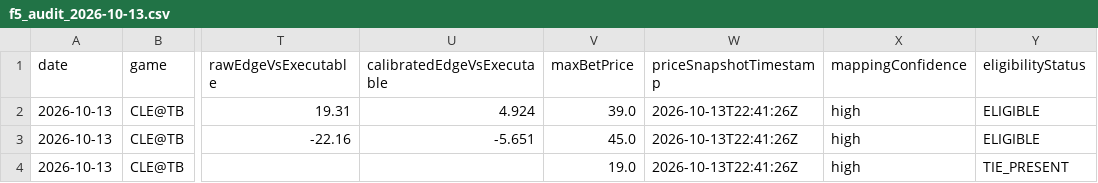
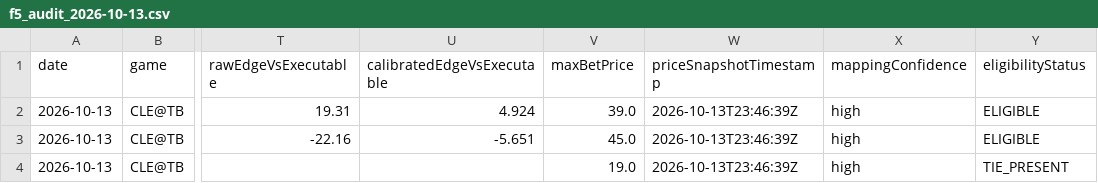
Before and after one commit to chmoses98/edge-finder-api, a CSV file: data/f5_audit_2026-10-13.csv, drawn as a sheet; only a part is shown, gaps mark what is left out; the diff names each change by its address in the sheet, - before the commit and + after, or states it on an @@ line.

```diff
--- a/data/f5_audit_2026-10-13.csv
+++ b/data/f5_audit_2026-10-13.csv
-W2:W4 (priceSnapshotTimestamp): 2026-10-13T22:41:26Z
+W2:W4 (priceSnapshotTimestamp): 2026-10-13T23:46:39Z
```
Also changed, not shown: 27 other files.
